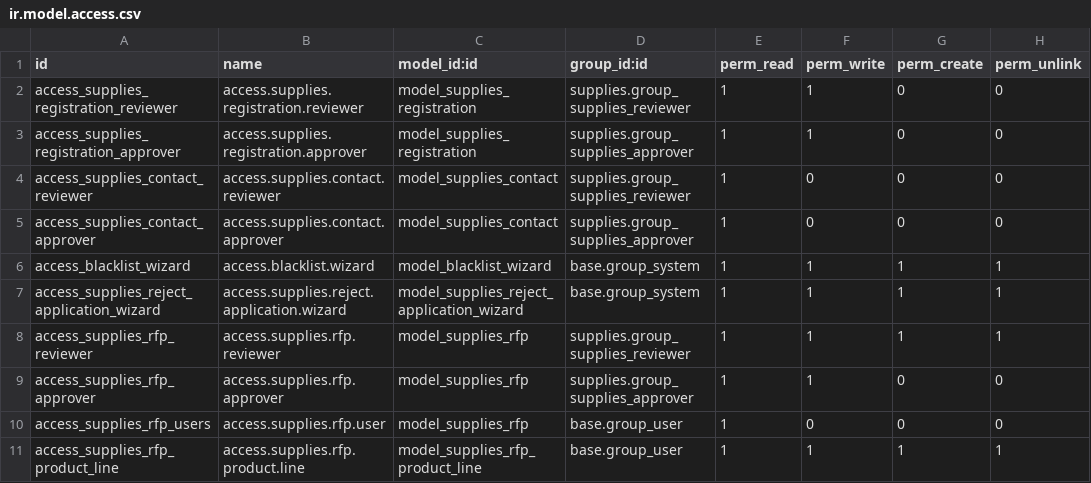
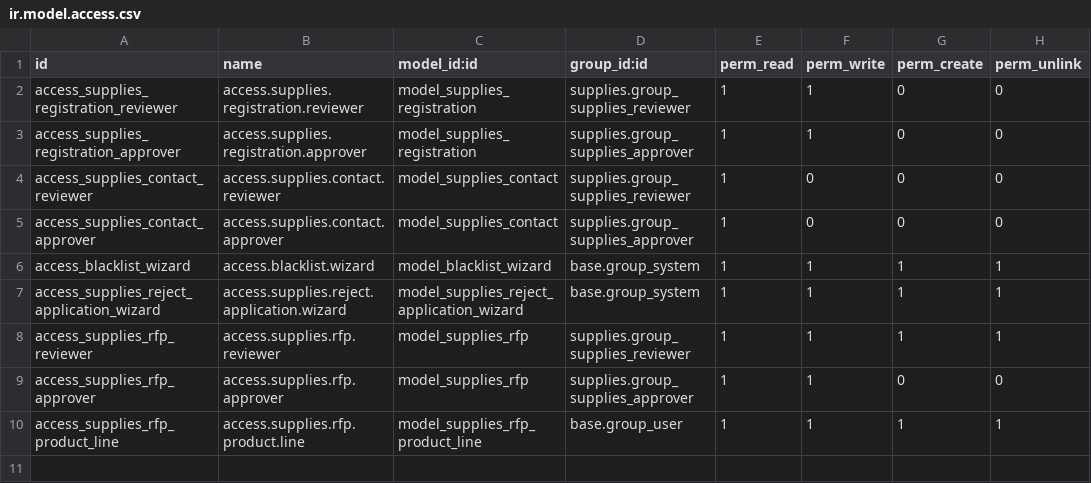
Before and after one commit to rnium/supplies, a CSV file: security/ir.model.access.csv, drawn as a sheet.

Commit message:
feat: enable suppliers to post RFPs

```diff
--- a/security/ir.model.access.csv
+++ b/security/ir.model.access.csv
@@ -9,3 +9,2 @@ access_supplies_rfp_reviewer,access.supplies.rfp.reviewer,model_supplies_rfp,sup
 access_supplies_rfp_approver,access.supplies.rfp.approver,model_supplies_rfp,supplies.group_supplies_approver,1,1,0,0
-access_supplies_rfp_users,access.supplies.rfp.user,model_supplies_rfp,base.group_user,1,0,0,0
 access_supplies_rfp_product_line,access.supplies.rfp.product.line,model_supplies_rfp_product_line,base.group_user,1,1,1,1
```
Also changed, not shown: 3 other files.
